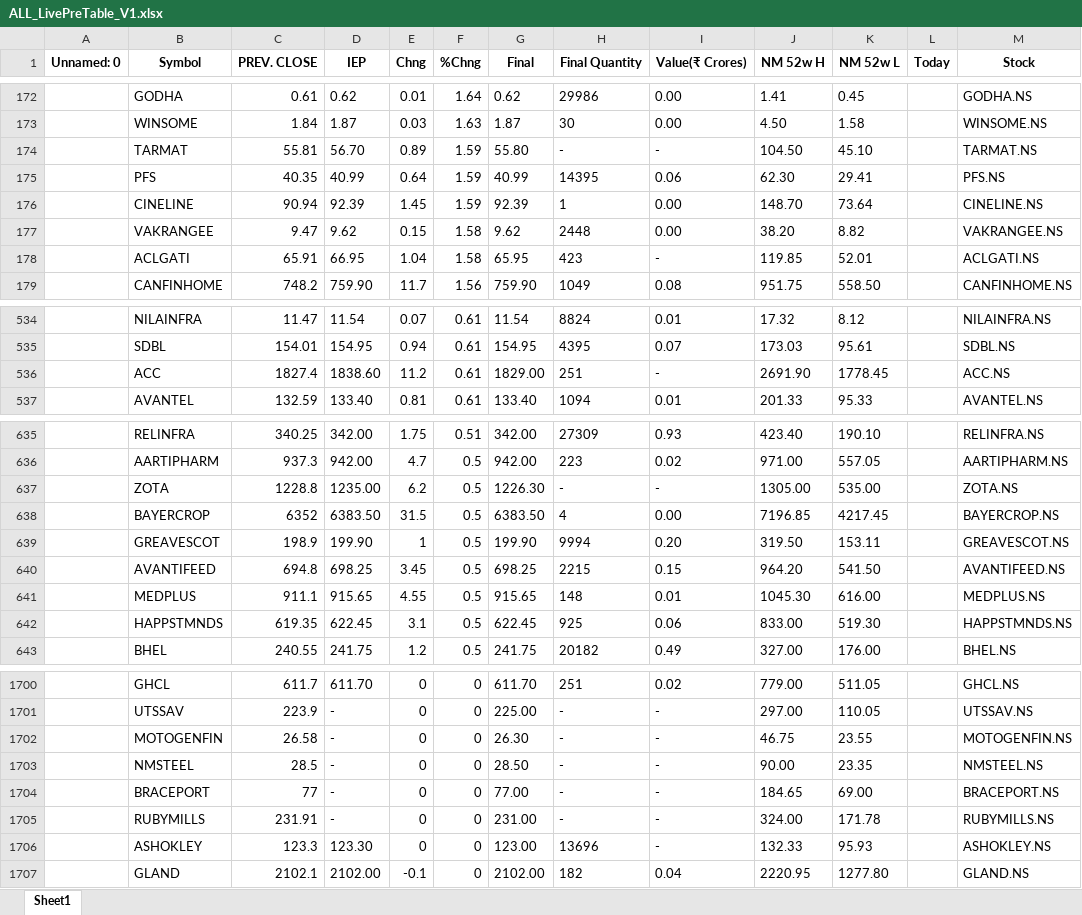
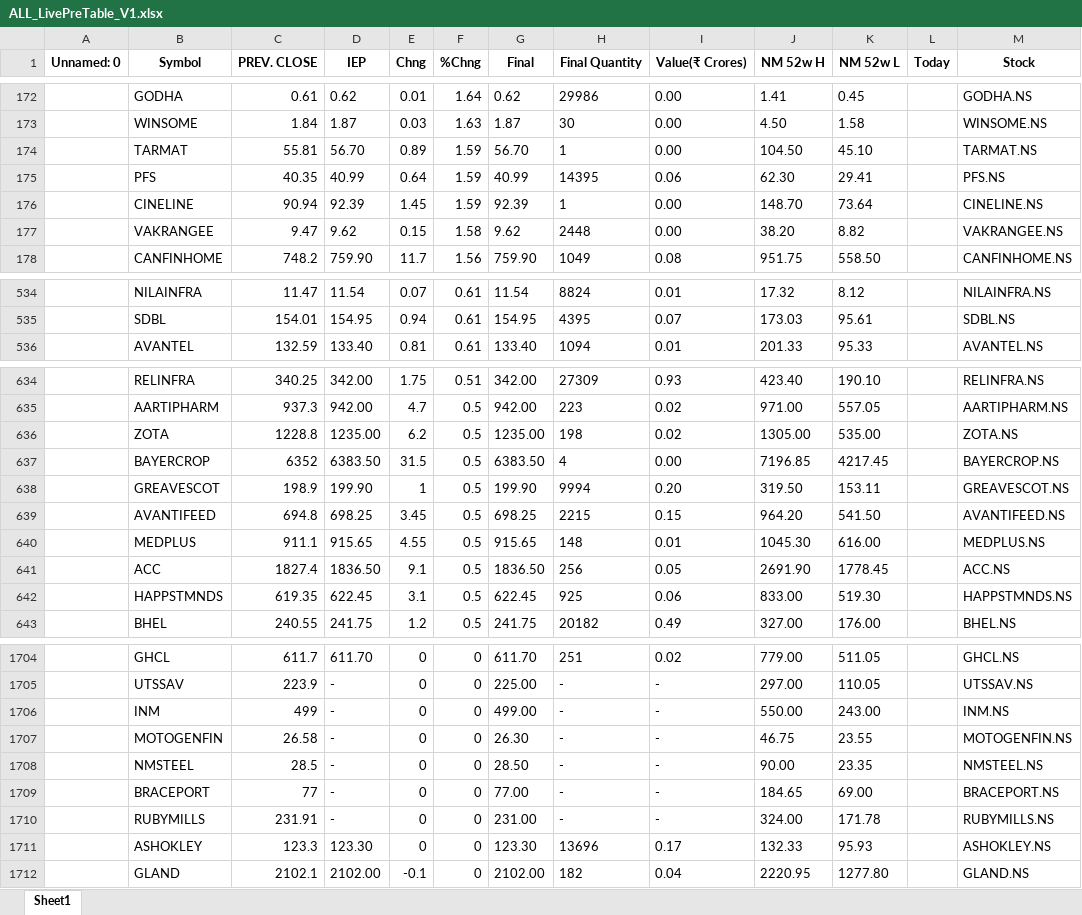
Before and after one commit to thesocialblitz/stupidwork, an Excel workbook: ALL_LivePreTable_V1.xlsx, sheet Sheet1, drawn as a sheet; only a part is shown, gaps mark what is left out; values as stored, in another font and other column widths than the file's, no borders; removed rows and columns are numbered as before the commit, all else as after; the diff covers the shown part only; the diff names each change by its address in the sheet, - before the commit and + after, or states it on an @@ line.

```diff
--- a/ALL_LivePreTable_V1.xlsx (sheet Sheet1)
+++ b/ALL_LivePreTable_V1.xlsx (sheet Sheet1)
-G174 (Final): 55.80
+G174 (Final): 56.70
-H174 (Final Quantity): -
+H174 (Final Quantity): 1
-I174 (Value(₹ Crores)): -
+I174 (Value(₹ Crores)): 0.00
-row 178:  | ACLGATI | 65.91 | 66.95 | 1.04 | 1.58 | 65.95 | 423 | - | 119.85 | 52.01 |  | ACLGATI.NS
-row 536:  | ACC | 1827.4 | 1838.60 | 11.2 | 0.61 | 1829.00 | 251 | - | 2691.90 | 1778.45 |  | ACC.NS
-G636 (Final): 1226.30
+G636 (Final): 1235.00
-H636 (Final Quantity): -
+H636 (Final Quantity): 198
-I636 (Value(₹ Crores)): -
+I636 (Value(₹ Crores)): 0.02
+row 641:  | ACC | 1827.4 | 1836.50 | 9.1 | 0.5 | 1836.50 | 256 | 0.05 | 2691.90 | 1778.45 |  | ACC.NS
+row 1706:  | INM | 499 | - | 0 | 0 | 499.00 | - | - | 550.00 | 243.00 |  | INM.NS
-G1711 (Final): 123.00
+G1711 (Final): 123.30
-I1711 (Value(₹ Crores)): -
+I1711 (Value(₹ Crores)): 0.17
```
Also changed, not shown: 6 added rows, 1 removed row and 330 edited cells elsewhere in this sheet.
